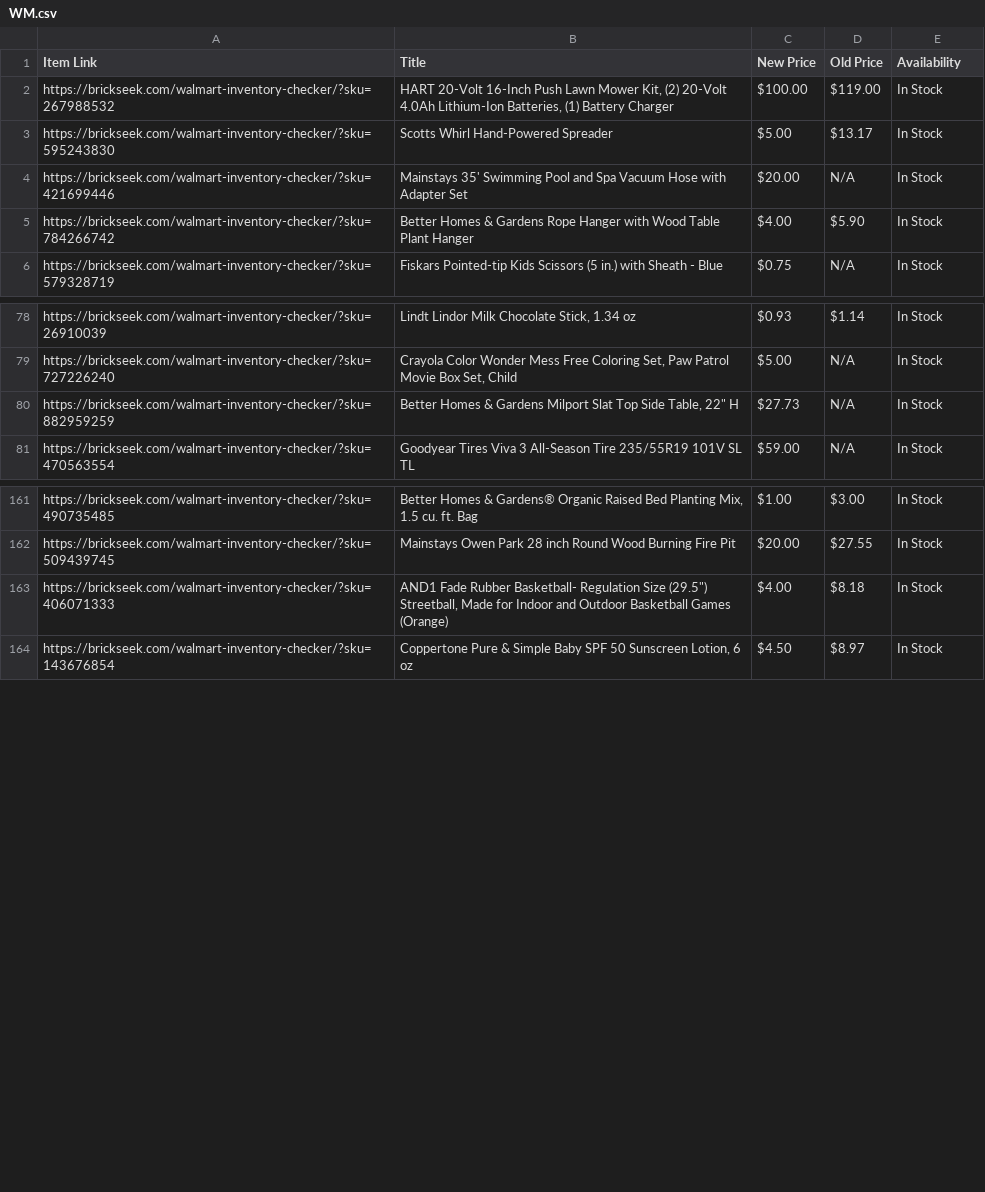
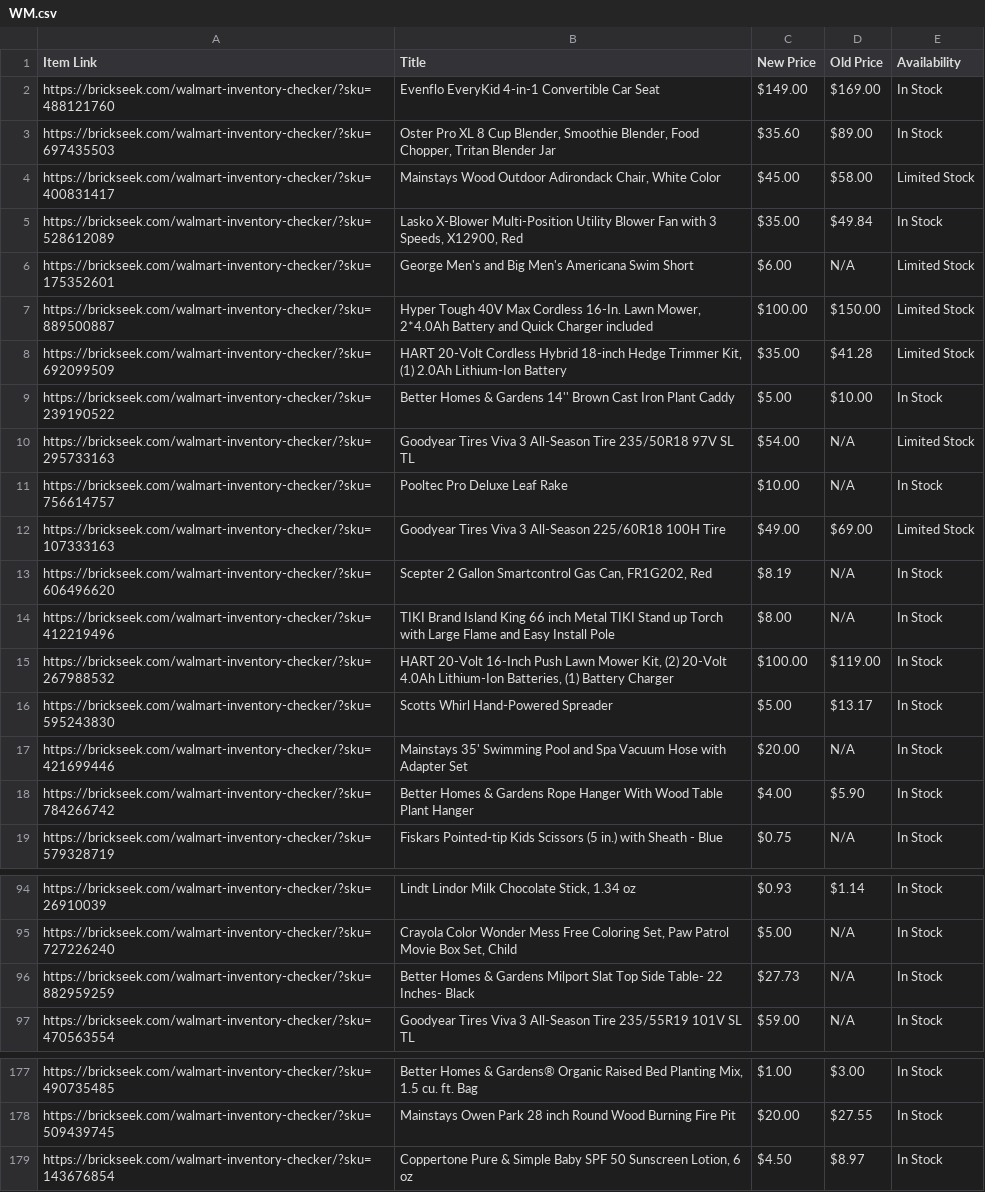
Before and after one commit to Professor42/brickseek, a CSV file: WM.csv, drawn as a sheet; only a part is shown, gaps mark what is left out; the diff covers the shown part only.

```diff
--- a/WM.csv
+++ b/WM.csv
@@ -1,2 +1,15 @@
 Item Link,Title,New Price,Old Price,Availability
+https://brickseek.com/walmart-inventory-checker/?sku=488121760,Evenflo EveryKid 4-in-1 Convertible Car Seat,$149.00,$169.00,In Stock
+https://brickseek.com/walmart-inventory-checker/?sku=697435503,"Oster Pro XL 8 Cup Blender, Smoothie Blender, Food Chopper, Tritan Blender Jar",$35.60,$89.00,In Stock
+https://brickseek.com/walmart-inventory-checker/?sku=400831417,"Mainstays Wood Outdoor Adirondack Chair, White Color",$45.00,$58.00,Limited Stock
+https://brickseek.com/walmart-inventory-checker/?sku=528612089,"Lasko X-Blower Multi-Position Utility Blower Fan with 3 Speeds, X12900, Red",$35.00,$49.84,In Stock
+https://brickseek.com/walmart-inventory-checker/?sku=175352601,George Men's and Big Men's Americana Swim Short,$6.00,N/A,Limited Stock
+https://brickseek.com/walmart-inventory-checker/?sku=889500887,"Hyper Tough 40V Max Cordless 16-In. Lawn Mower, 2*4.0Ah Battery and Quick Charger included",$100.00,$150.00,Limited Stock
+https://brickseek.com/walmart-inventory-checker/?sku=692099509,"HART 20-Volt Cordless Hybrid 18-inch Hedge Trimmer Kit, (1) 2.0Ah Lithium-Ion Battery",$35.00,$41.28,Limited Stock
+https://brickseek.com/walmart-inventory-checker/?sku=239190522,Better Homes & Gardens 14'' Brown Cast Iron Plant Caddy,$5.00,$10.00,In Stock
+https://brickseek.com/walmart-inventory-checker/?sku=295733163,Goodyear Tires Viva 3 All-Season Tire 235/50R18 97V SL TL,$54.00,N/A,Limited Stock
+https://brickseek.com/walmart-inventory-checker/?sku=756614757,Pooltec Pro Deluxe Leaf Rake,$10.00,N/A,In Stock
+https://brickseek.com/walmart-inventory-checker/?sku=107333163,Goodyear Tires Viva 3 All-Season 225/60R18 100H Tire,$49.00,$69.00,Limited Stock
+https://brickseek.com/walmart-inventory-checker/?sku=606496620,"Scepter 2 Gallon Smartcontrol Gas Can, FR1G202, Red",$8.19,N/A,In Stock
+https://brickseek.com/walmart-inventory-checker/?sku=412219496,TIKI Brand Island King 66 inch Metal TIKI Stand up Torch with Large Flame and Easy Install Pole,$8.00,N/A,In Stock
 https://brickseek.com/walmart-inventory-checker/?sku=267988532,"HART 20-Volt 16-Inch Push Lawn Mower Kit, (2) 20-Volt 4.0Ah Lithium-Ion Batteries, (1) Battery Charger",$100.00,$119.00,In Stock
@@ -4,3 +17,3 @@ https://brickseek.com/walmart-inventory-checker/?sku=595243830,Scotts Whirl Hand
 https://brickseek.com/walmart-inventory-checker/?sku=421699446,Mainstays 35' Swimming Pool and Spa Vacuum Hose with Adapter Set,$20.00,N/A,In Stock
-https://brickseek.com/walmart-inventory-checker/?sku=784266742,Better Homes & Gardens Rope Hanger with Wood Table Plant Hanger,$4.00,$5.90,In Stock
+https://brickseek.com/walmart-inventory-checker/?sku=784266742,Better Homes & Gardens Rope Hanger With Wood Table Plant Hanger,$4.00,$5.90,In Stock
 https://brickseek.com/walmart-inventory-checker/?sku=579328719,Fiskars Pointed-tip Kids Scissors (5 in.) with Sheath - Blue,$0.75,N/A,In Stock
@@ -79,3 +95,3 @@ https://brickseek.com/walmart-inventory-checker/?sku=26910039,"Lindt Lindor Milk
 https://brickseek.com/walmart-inventory-checker/?sku=727226240,"Crayola Color Wonder Mess Free Coloring Set, Paw Patrol Movie Box Set, Child",$5.00,N/A,In Stock
-https://brickseek.com/walmart-inventory-checker/?sku=882959259,"Better Homes & Gardens Milport Slat Top Side Table, 22"" H",$27.73,N/A,In Stock
+https://brickseek.com/walmart-inventory-checker/?sku=882959259,Better Homes & Gardens Milport Slat Top Side Table- 22 Inches- Black,$27.73,N/A,In Stock
 https://brickseek.com/walmart-inventory-checker/?sku=470563554,Goodyear Tires Viva 3 All-Season Tire 235/55R19 101V SL TL,$59.00,N/A,In Stock
@@ -162,3 +178,2 @@ https://brickseek.com/walmart-inventory-checker/?sku=490735485,"Better Homes & G
 https://brickseek.com/walmart-inventory-checker/?sku=509439745,Mainstays Owen Park 28 inch Round Wood Burning Fire Pit,$20.00,$27.55,In Stock
-https://brickseek.com/walmart-inventory-checker/?sku=406071333,"AND1 Fade Rubber Basketball- Regulation Size (29.5"") Streetball, Made for Indoor and Outdoor Basketball Games (Orange)",$4.00,$8.18,In Stock
 https://brickseek.com/walmart-inventory-checker/?sku=143676854,"Coppertone Pure & Simple Baby SPF 50 Sunscreen Lotion, 6 oz",$4.50,$8.97,In Stock
```
Also changed, not shown: 4 added rows, 13 removed rows and 1 edited cell elsewhere in this file.
